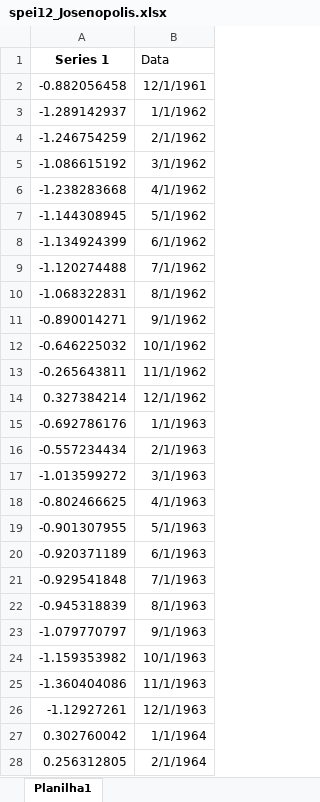
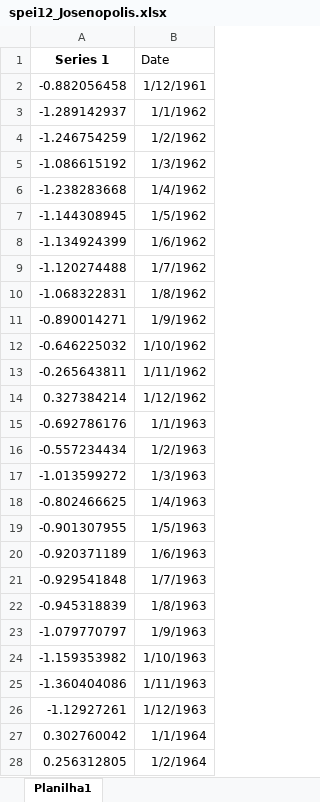
Before and after one commit to LuizHduarte/Drought, an Excel workbook: Data/spei12_Josenopolis.xlsx, sheet Planilha1, drawn as a sheet; only a part is shown; values as stored, in another font and other column widths than the file's, no borders; the diff covers the shown part only; the diff names each change by its address in the sheet, - before the commit and + after, or states it on an @@ line.

Commit message:
`NeuralNetwork` class: fixed serious math error of `input_shape`; model now is not trained automatically on creation.
`Dataset` class: (pd.max(), pd.min()) -> (np.max(), np.min()); Date col as index; renamed col.

xlsxs: changed the col order and name

```diff
--- a/Data/spei12_Josenopolis.xlsx (sheet Planilha1)
+++ b/Data/spei12_Josenopolis.xlsx (sheet Planilha1)
-B1: Data
+B1: Date
-B2 (Date): 12/1/1961
+B2 (Date): 1/12/1961
-B4 (Date): 2/1/1962
+B4 (Date): 1/2/1962
-B5 (Date): 3/1/1962
+B5 (Date): 1/3/1962
-B6 (Date): 4/1/1962
+B6 (Date): 1/4/1962
-B7 (Date): 5/1/1962
+B7 (Date): 1/5/1962
-B8 (Date): 6/1/1962
+B8 (Date): 1/6/1962
-B9 (Date): 7/1/1962
+B9 (Date): 1/7/1962
-B10 (Date): 8/1/1962
+B10 (Date): 1/8/1962
-B11 (Date): 9/1/1962
+B11 (Date): 1/9/1962
-B12 (Date): 10/1/1962
+B12 (Date): 1/10/1962
-B13 (Date): 11/1/1962
+B13 (Date): 1/11/1962
-B14 (Date): 12/1/1962
+B14 (Date): 1/12/1962
-B16 (Date): 2/1/1963
+B16 (Date): 1/2/1963
-B17 (Date): 3/1/1963
+B17 (Date): 1/3/1963
-B18 (Date): 4/1/1963
+B18 (Date): 1/4/1963
-B19 (Date): 5/1/1963
+B19 (Date): 1/5/1963
-B20 (Date): 6/1/1963
+B20 (Date): 1/6/1963
-B21 (Date): 7/1/1963
+B21 (Date): 1/7/1963
-B22 (Date): 8/1/1963
+B22 (Date): 1/8/1963
-B23 (Date): 9/1/1963
+B23 (Date): 1/9/1963
-B24 (Date): 10/1/1963
+B24 (Date): 1/10/1963
-B25 (Date): 11/1/1963
+B25 (Date): 1/11/1963
-B26 (Date): 12/1/1963
+B26 (Date): 1/12/1963
-B28 (Date): 2/1/1964
+B28 (Date): 1/2/1964
```
Also changed, not shown: 621 edited cells elsewhere in this sheet, Data/spei12_FranciscoSá.xlsx, Data/spei12_GrãoMogol.xlsx, 5 other files.
